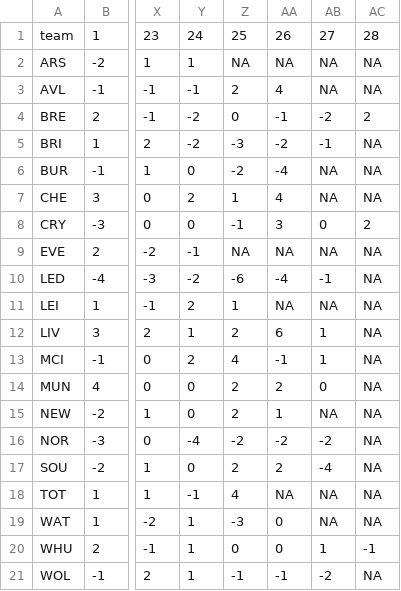
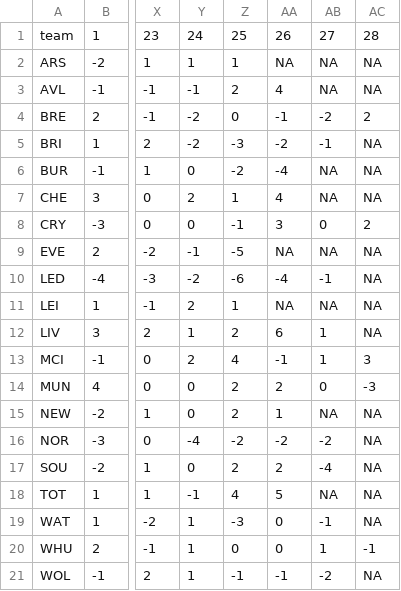
Before and after one commit to WriterTyper/milwaukee-weather, a CSV file: data/current_table.csv, drawn as a sheet; only a part is shown, gaps mark what is left out; the diff names each change by its address in the sheet, - before the commit and + after, or states it on an @@ line.

```diff
--- a/data/current_table.csv
+++ b/data/current_table.csv
-Z2: NA
+Z2: 1
-Z9: NA
+Z9: -5
-AC13: NA
+AC13: 3
-AC14: NA
+AC14: -3
-AA18: NA
+AA18: 5
-AB19: NA
+AB19: -1
```
Also changed, not shown: data/epl_results.csv.
